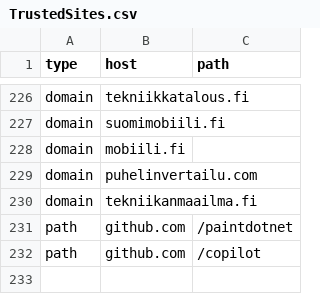
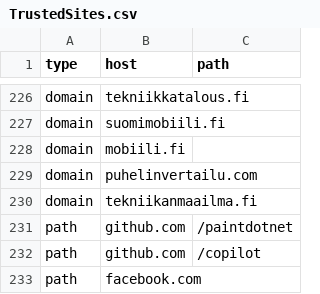
Before and after one commit to NightmaREE3Z/Focus-Master, a CSV file: blocker/lists/TrustedSites.csv, drawn as a sheet; only a part is shown, gaps mark what is left out.

Commit message:
Update TrustedSites.csv

```diff
--- a/blocker/lists/TrustedSites.csv
+++ b/blocker/lists/TrustedSites.csv
@@ -232 +232,2 @@ path,github.com,/paintdotnet
 path,github.com,/copilot
+path,facebook.com
```
